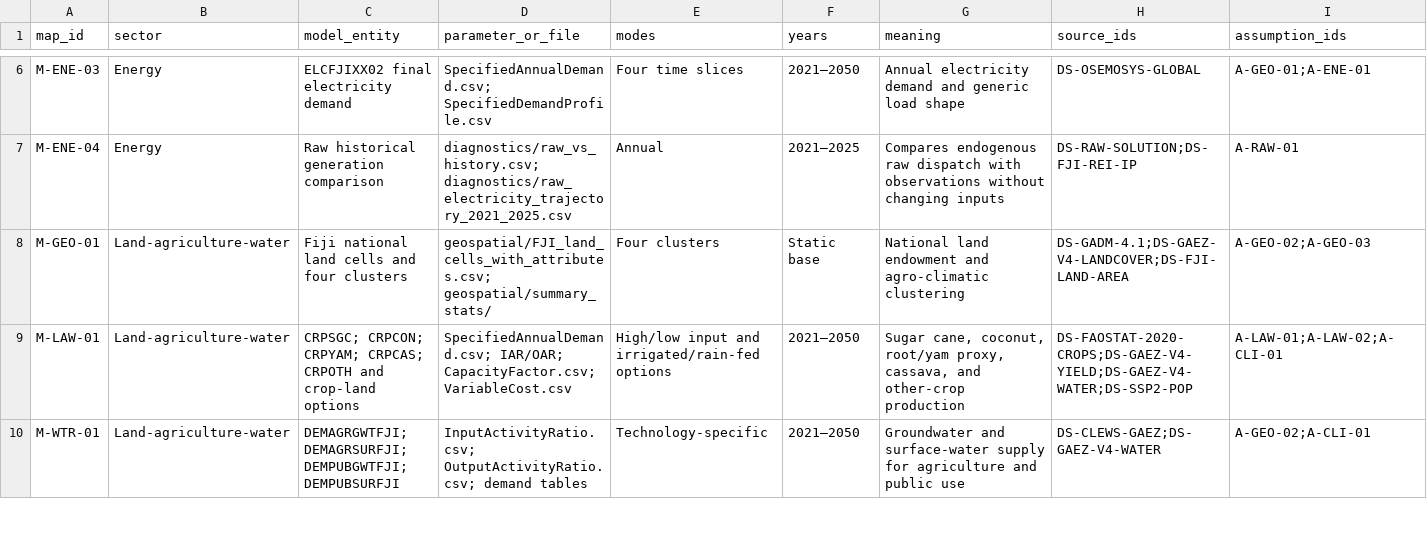
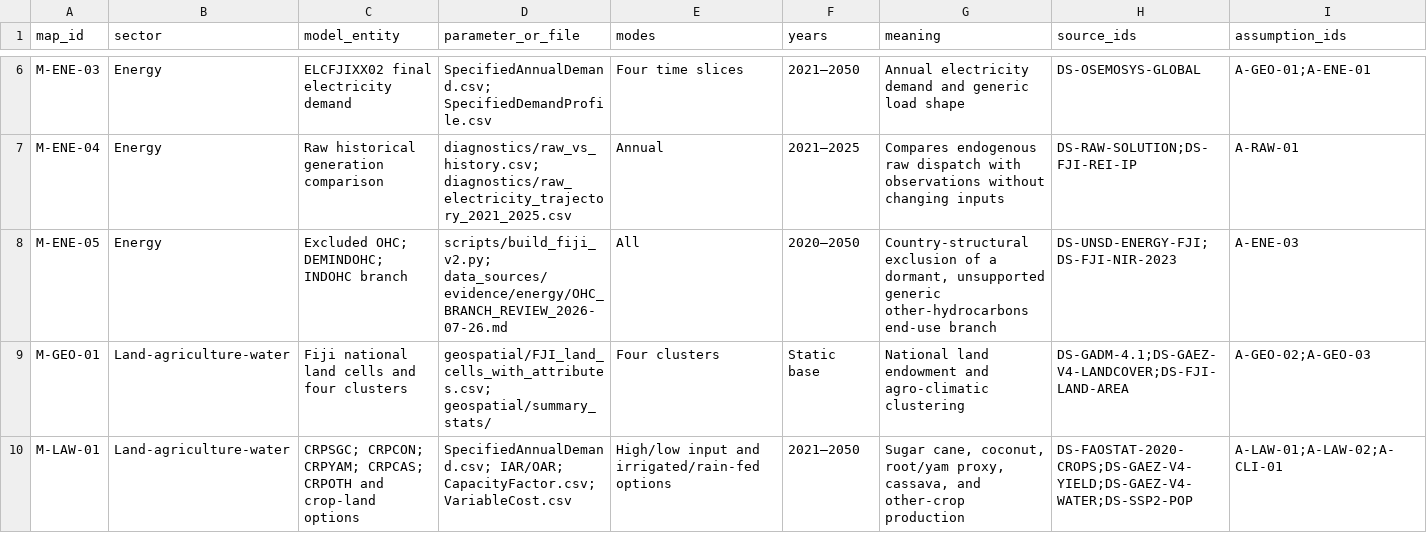
Before and after one commit to EAPD-DRB/CLEWs-FJI, a CSV file: Fiji_v2_CLEWs_calibration/data_sources/MODEL_DATA_MAP.csv, drawn as a sheet; only a part is shown, gaps mark what is left out; the shorter side is filled out with more unchanged rows; rows hold the shown columns only; the diff names each change by its address in the sheet, - before the commit and + after, or states it on an @@ line.

```diff
--- a/Fiji_v2_CLEWs_calibration/data_sources/MODEL_DATA_MAP.csv
+++ b/Fiji_v2_CLEWs_calibration/data_sources/MODEL_DATA_MAP.csv
+row 8: M-ENE-05 | Energy | Excluded OHC; DEMINDOHC; INDOHC branch | scripts/build_fiji_v2.py; data_sources/evidence/energy/OHC_BRANCH_REVIEW_2026-07-26.md | All | 2020–2050 | Country-structural exclusion of a dormant, unsupported generic other-hydrocarbons end-use branch | DS-UNSD-ENERGY-FJI;DS-FJI-NIR-2023 | A-ENE-03
```
Also changed, not shown: Fiji_v2_CLEWs_calibration/data_sources/ASSUMPTIONS.csv, Fiji_v2_CLEWs_calibration/model/inputs/FUEL.csv, 22 other files.
